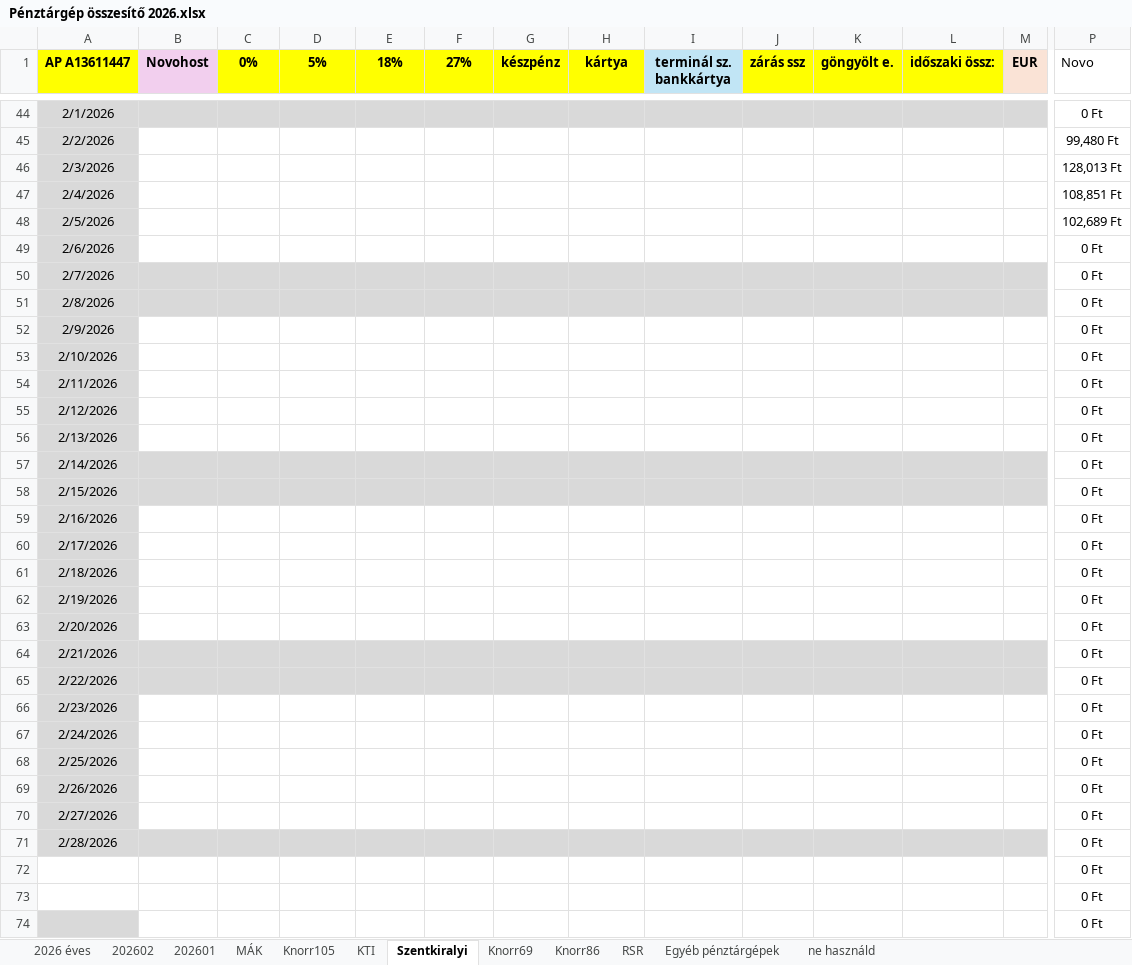
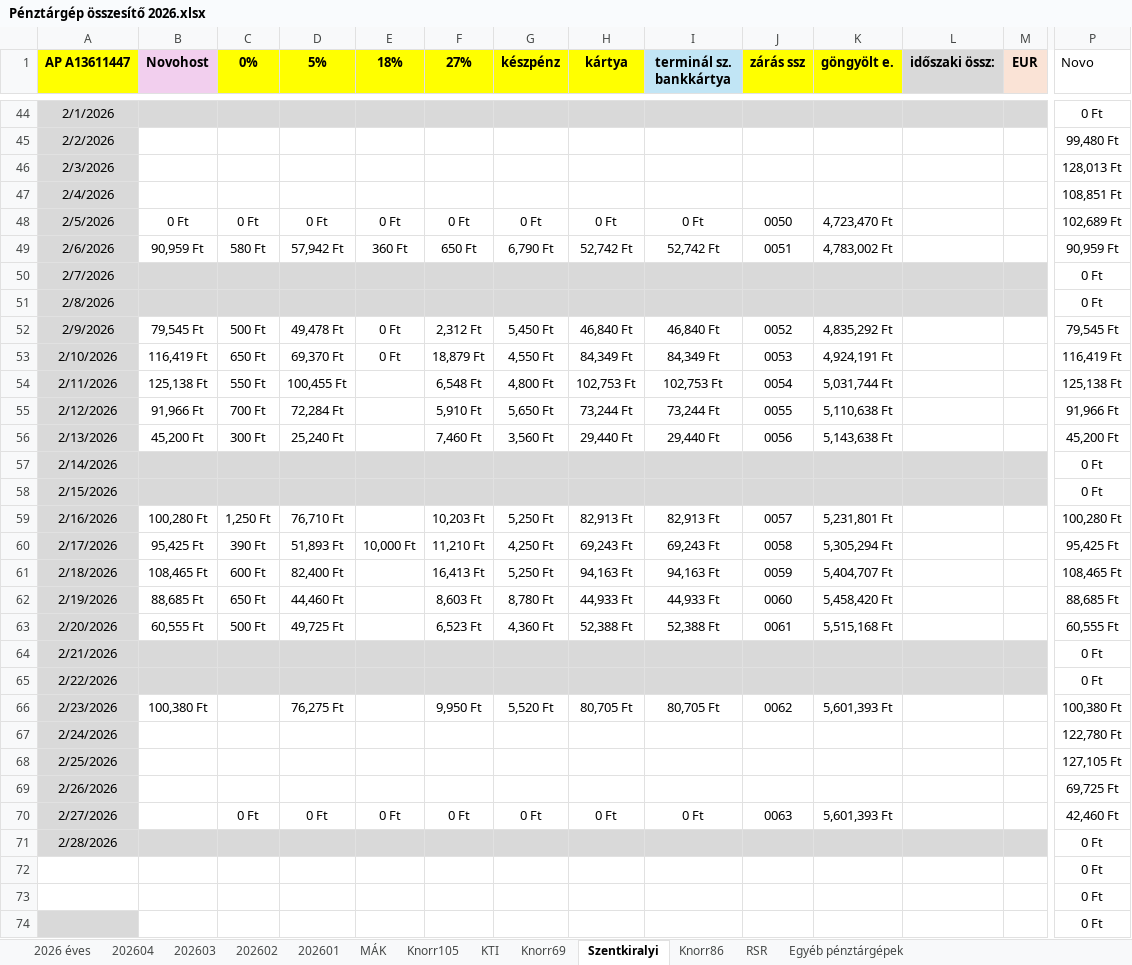
Before and after one commit to galgoczy/pepperSAP, an Excel workbook: docs/Pénztárgép összesítő 2026.xlsx, sheet Szentkiralyi, drawn as a sheet; only a part is shown, gaps mark what is left out; values as stored, in another font and other column widths than the file's, no borders; conditional formats not drawn; removed rows and columns are numbered as before the commit, all else as after; rows hold the shown columns only; the diff covers the shown part only; the diff names each change by its address in the sheet, - before the commit and + after, or states it on an @@ line.

```diff
--- a/docs/Pénztárgép összesítő 2026.xlsx (sheet Szentkiralyi)
+++ b/docs/Pénztárgép összesítő 2026.xlsx (sheet Szentkiralyi)
-sheet tab: ne használd
+sheet tab: 202604
+sheet tab: 202603
@@ sheet tab order changed: 2026 éves | 202604 | 202603 | 202602 | 202601 | MÁK | Knorr105 | KTI | Knorr69 | Szentkiralyi | Knorr86 | RSR | Egyéb pénztárgépek @@
-L1 fill: #FFFF00
+L1 fill: #D9D9D9
-row 48: 2/5/2026 |  |  |  |  |  |  |  |  |  |  |  |  | 102,689 Ft
-row 49: 2/6/2026 |  |  |  |  |  |  |  |  |  |  |  |  | 0 Ft
+row 48: 2/5/2026 | 0 Ft | 0 Ft | 0 Ft | 0 Ft | 0 Ft | 0 Ft | 0 Ft | 0 Ft | 0050 | 4,723,470 Ft |  |  | 102,689 Ft
+row 49: 2/6/2026 | 90,959 Ft | 580 Ft | 57,942 Ft | 360 Ft | 650 Ft | 6,790 Ft | 52,742 Ft | 52,742 Ft | 0051 | 4,783,002 Ft |  |  | 90,959 Ft
-row 52: 2/9/2026 |  |  |  |  |  |  |  |  |  |  |  |  | 0 Ft
-row 53: 2/10/2026 |  |  |  |  |  |  |  |  |  |  |  |  | 0 Ft
-row 54: 2/11/2026 |  |  |  |  |  |  |  |  |  |  |  |  | 0 Ft
-row 55: 2/12/2026 |  |  |  |  |  |  |  |  |  |  |  |  | 0 Ft
-row 56: 2/13/2026 |  |  |  |  |  |  |  |  |  |  |  |  | 0 Ft
+row 52: 2/9/2026 | 79,545 Ft | 500 Ft | 49,478 Ft | 0 Ft | 2,312 Ft | 5,450 Ft | 46,840 Ft | 46,840 Ft | 0052 | 4,835,292 Ft |  |  | 79,545 Ft
+row 53: 2/10/2026 | 116,419 Ft | 650 Ft | 69,370 Ft | 0 Ft | 18,879 Ft | 4,550 Ft | 84,349 Ft | 84,349 Ft | 0053 | 4,924,191 Ft |  |  | 116,419 Ft
+row 54: 2/11/2026 | 125,138 Ft | 550 Ft | 100,455 Ft |  | 6,548 Ft | 4,800 Ft | 102,753 Ft | 102,753 Ft | 0054 | 5,031,744 Ft |  |  | 125,138 Ft
+row 55: 2/12/2026 | 91,966 Ft | 700 Ft | 72,284 Ft |  | 5,910 Ft | 5,650 Ft | 73,244 Ft | 73,244 Ft | 0055 | 5,110,638 Ft |  |  | 91,966 Ft
+row 56: 2/13/2026 | 45,200 Ft | 300 Ft | 25,240 Ft |  | 7,460 Ft | 3,560 Ft | 29,440 Ft | 29,440 Ft | 0056 | 5,143,638 Ft |  |  | 45,200 Ft
-row 59: 2/16/2026 |  |  |  |  |  |  |  |  |  |  |  |  | 0 Ft
-row 60: 2/17/2026 |  |  |  |  |  |  |  |  |  |  |  |  | 0 Ft
-row 61: 2/18/2026 |  |  |  |  |  |  |  |  |  |  |  |  | 0 Ft
-row 62: 2/19/2026 |  |  |  |  |  |  |  |  |  |  |  |  | 0 Ft
-row 63: 2/20/2026 |  |  |  |  |  |  |  |  |  |  |  |  | 0 Ft
+row 59: 2/16/2026 | 100,280 Ft | 1,250 Ft | 76,710 Ft |  | 10,203 Ft | 5,250 Ft | 82,913 Ft | 82,913 Ft | 0057 | 5,231,801 Ft |  |  | 100,280 Ft
+row 60: 2/17/2026 | 95,425 Ft | 390 Ft | 51,893 Ft | 10,000 Ft | 11,210 Ft | 4,250 Ft | 69,243 Ft | 69,243 Ft | 0058 | 5,305,294 Ft |  |  | 95,425 Ft
+row 61: 2/18/2026 | 108,465 Ft | 600 Ft | 82,400 Ft |  | 16,413 Ft | 5,250 Ft | 94,163 Ft | 94,163 Ft | 0059 | 5,404,707 Ft |  |  | 108,465 Ft
+row 62: 2/19/2026 | 88,685 Ft | 650 Ft | 44,460 Ft |  | 8,603 Ft | 8,780 Ft | 44,933 Ft | 44,933 Ft | 0060 | 5,458,420 Ft |  |  | 88,685 Ft
+row 63: 2/20/2026 | 60,555 Ft | 500 Ft | 49,725 Ft |  | 6,523 Ft | 4,360 Ft | 52,388 Ft | 52,388 Ft | 0061 | 5,515,168 Ft |  |  | 60,555 Ft
-row 66: 2/23/2026 |  |  |  |  |  |  |  |  |  |  |  |  | 0 Ft
+row 66: 2/23/2026 | 100,380 Ft |  | 76,275 Ft |  | 9,950 Ft | 5,520 Ft | 80,705 Ft | 80,705 Ft | 0062 | 5,601,393 Ft |  |  | 100,380 Ft
-P67 (Novo): 0 Ft
+P67 (Novo): 122,780 Ft
-P68 (Novo): 0 Ft
+P68 (Novo): 127,105 Ft
-P69 (Novo): 0 Ft
+P69 (Novo): 69,725 Ft
-row 70: 2/27/2026 |  |  |  |  |  |  |  |  |  |  |  |  | 0 Ft
+row 70: 2/27/2026 |  | 0 Ft | 0 Ft | 0 Ft | 0 Ft | 0 Ft | 0 Ft | 0 Ft | 0063 | 5,601,393 Ft |  |  | 42,460 Ft
```
Also changed, not shown: 84 added rows, 6 edited cells and cell formats elsewhere in this sheet, sheet Knorr105, sheet RSR, sheet Egyéb pénztárgépek, sheet MÁK, sheet KTI, sheet Knorr86, 4 more sheets, formulas that keep their value, hidden cells, 2 other files.
